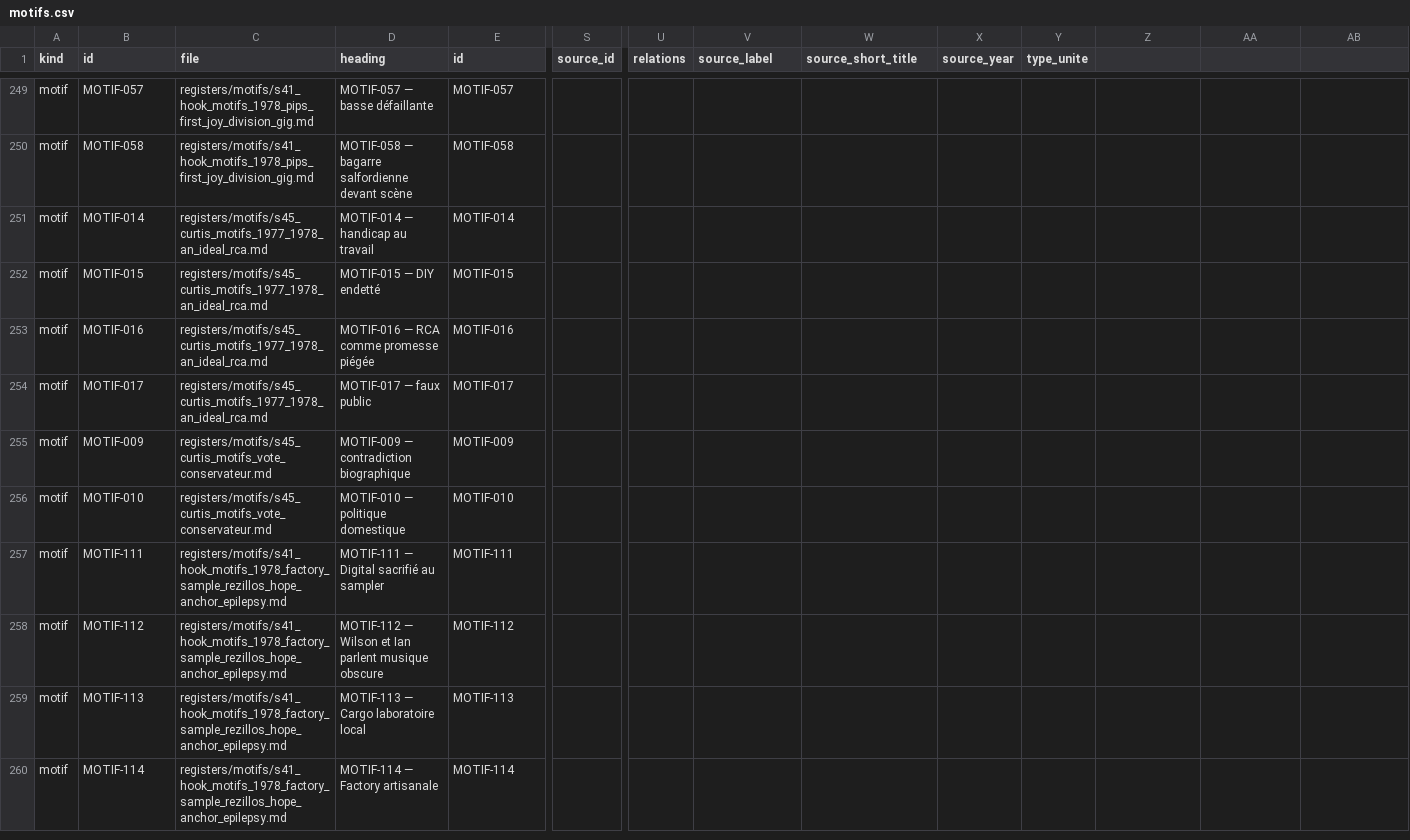
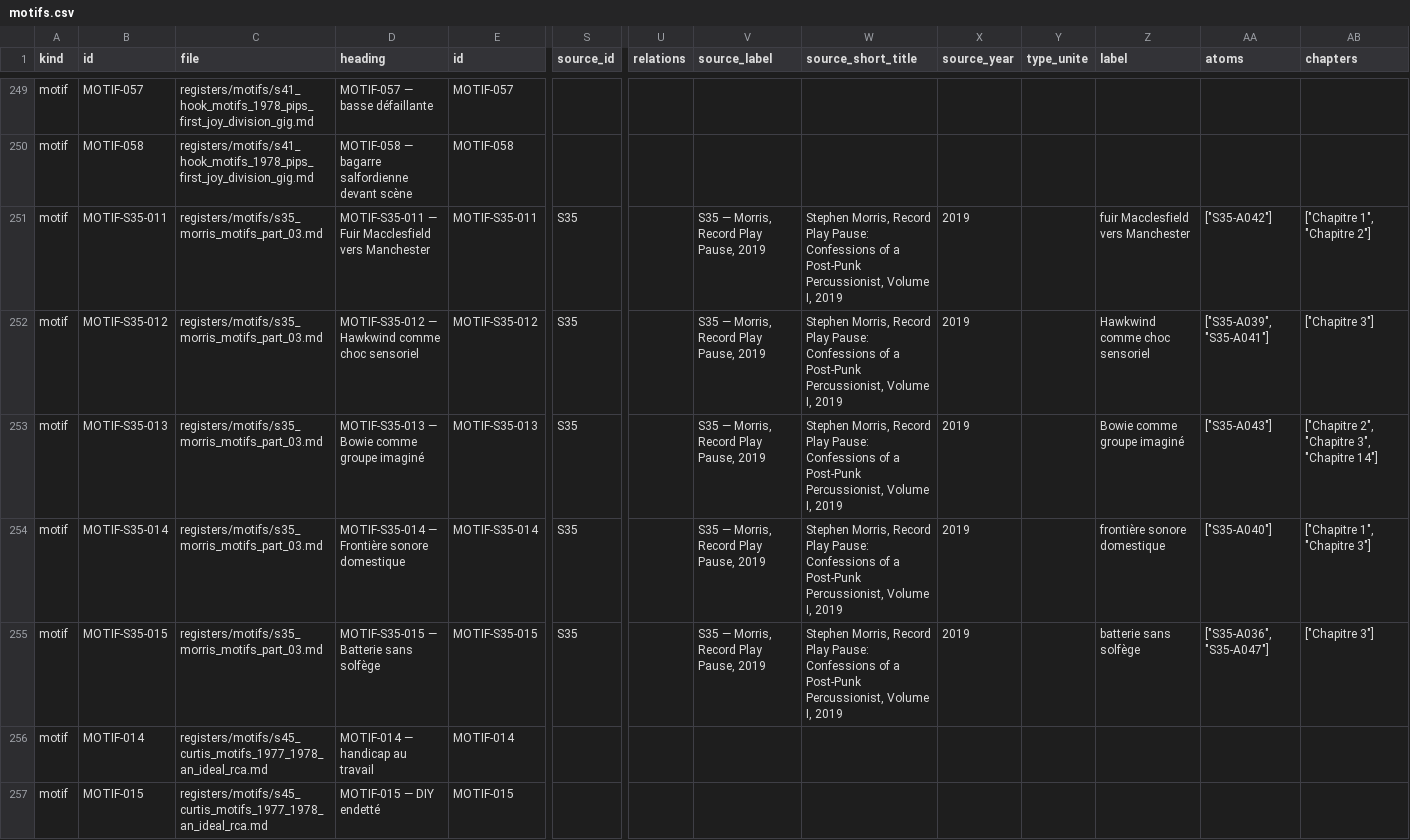
Before and after one commit to AdminQuest/joy-division-ai-writing-studio, a CSV file: exports/generated/motifs.csv, drawn as a sheet; only a part is shown, gaps mark what is left out; the shorter side is filled out with more unchanged rows; rows hold the shown columns only; the diff names each change by its address in the sheet, - before the commit and + after, or states it on an @@ line.

```diff
--- a/exports/generated/motifs.csv
+++ b/exports/generated/motifs.csv
-Z1: (empty)
+Z1: label
-AA1: (empty)
+AA1: atoms
-AB1: (empty)
+AB1: chapters
+row 251: motif | MOTIF-S35-011 | registers/motifs/s35_morris_motifs_part_03.md | MOTIF-S35-011 — Fuir Macclesfield vers Manchester | MOTIF-S35-011 | S35 |  | S35 — Morris, Record Play Pause, 2019 | Stephen Morris, Record Play Pause: Confessions of a Post-Punk Percussionist, Volume I, 2019 | 2019 |  | fuir Macclesfield vers Manchester | ["S35-A042"] | ["Chapitre 1", "Chapitre 2"]
+row 252: motif | MOTIF-S35-012 | registers/motifs/s35_morris_motifs_part_03.md | MOTIF-S35-012 — Hawkwind comme choc sensoriel | MOTIF-S35-012 | S35 |  | S35 — Morris, Record Play Pause, 2019 | Stephen Morris, Record Play Pause: Confessions of a Post-Punk Percussionist, Volume I, 2019 | 2019 |  | Hawkwind comme choc sensoriel | ["S35-A039", "S35-A041"] | ["Chapitre 3"]
+row 253: motif | MOTIF-S35-013 | registers/motifs/s35_morris_motifs_part_03.md | MOTIF-S35-013 — Bowie comme groupe imaginé | MOTIF-S35-013 | S35 |  | S35 — Morris, Record Play Pause, 2019 | Stephen Morris, Record Play Pause: Confessions of a Post-Punk Percussionist, Volume I, 2019 | 2019 |  | Bowie comme groupe imaginé | ["S35-A043"] | ["Chapitre 2", "Chapitre 3", "Chapitre 14"]
+row 254: motif | MOTIF-S35-014 | registers/motifs/s35_morris_motifs_part_03.md | MOTIF-S35-014 — Frontière sonore domestique | MOTIF-S35-014 | S35 |  | S35 — Morris, Record Play Pause, 2019 | Stephen Morris, Record Play Pause: Confessions of a Post-Punk Percussionist, Volume I, 2019 | 2019 |  | frontière sonore domestique | ["S35-A040"] | ["Chapitre 1", "Chapitre 3"]
+row 255: motif | MOTIF-S35-015 | registers/motifs/s35_morris_motifs_part_03.md | MOTIF-S35-015 — Batterie sans solfège | MOTIF-S35-015 | S35 |  | S35 — Morris, Record Play Pause, 2019 | Stephen Morris, Record Play Pause: Confessions of a Post-Punk Percussionist, Volume I, 2019 | 2019 |  | batterie sans solfège | ["S35-A036", "S35-A047"] | ["Chapitre 3"]
```
Also changed, not shown: exports/generated/concepts.csv, exports/generated/metadata.csv, 20 other files.
